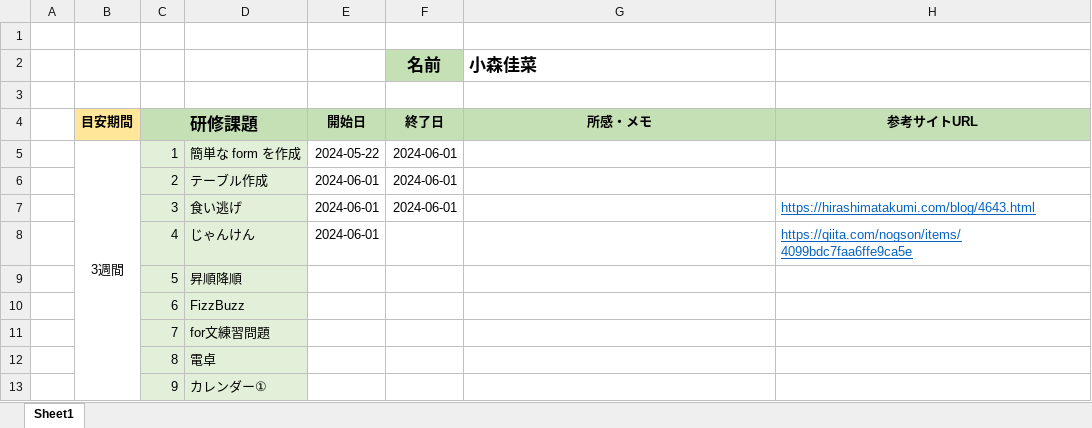
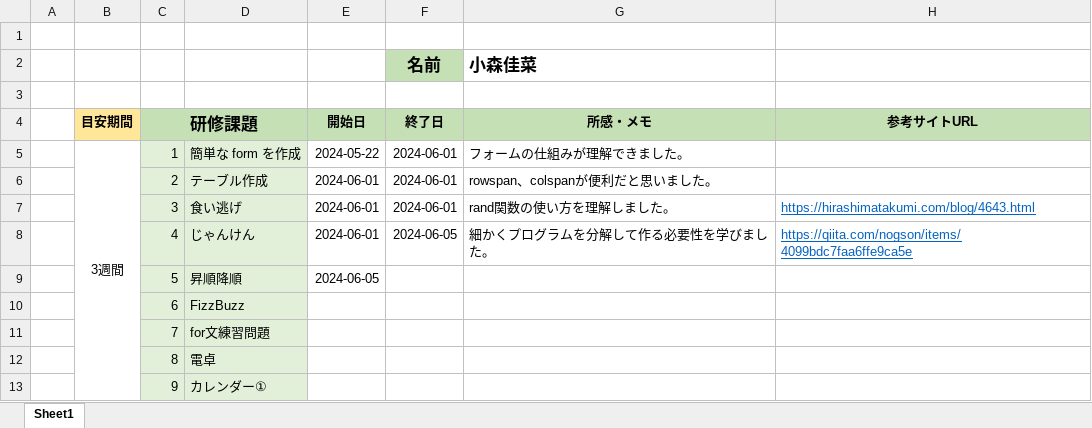
Before and after one commit to Kaana0/Training, an Excel workbook: 研修記録.xlsx, sheet Sheet1, drawn as a sheet; only a part is shown; values as stored, in another font and other column widths than the file's, no borders; the diff names each change by its address in the sheet, - before the commit and + after, or states it on an @@ line.

```diff
--- a/研修記録.xlsx (sheet Sheet1)
+++ b/研修記録.xlsx (sheet Sheet1)
-G5 (小森佳菜): (empty)
+G5 (小森佳菜): フォームの仕組みが理解できました。
-G6 (小森佳菜): (empty)
+G6 (小森佳菜): rowspan、colspanが便利だと思いました。
-G7 (小森佳菜): (empty)
+G7 (小森佳菜): rand関数の使い方を理解しました。
-F8 (名前): (empty)
+F8 (名前): 2024-06-05
-G8 (小森佳菜): (empty)
+G8 (小森佳菜): 細かくプログラムを分解して作る必要性を学びました。
-E9: (empty)
+E9: 2024-06-05
```
